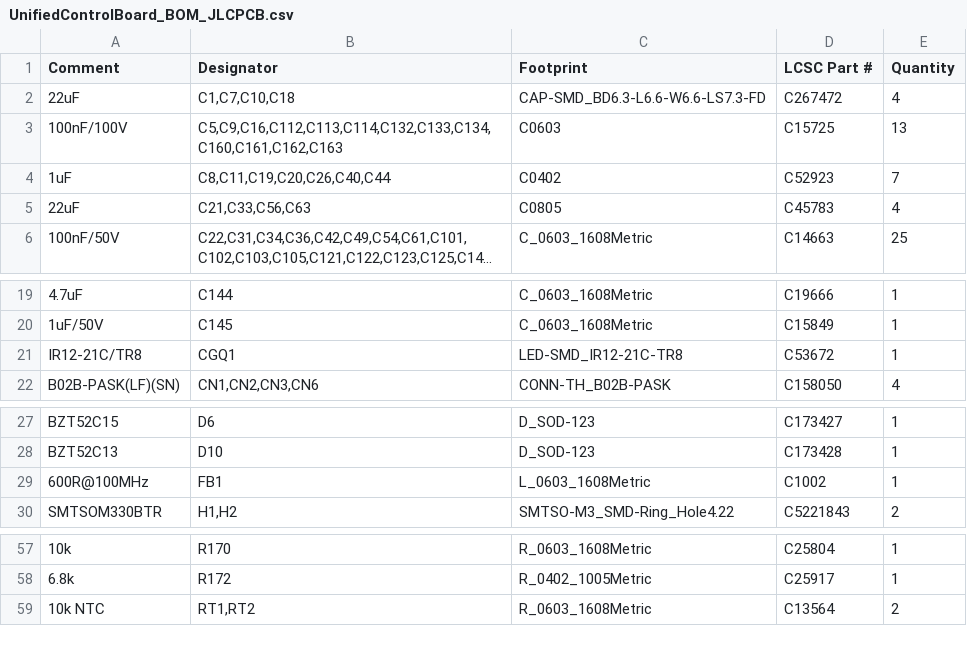
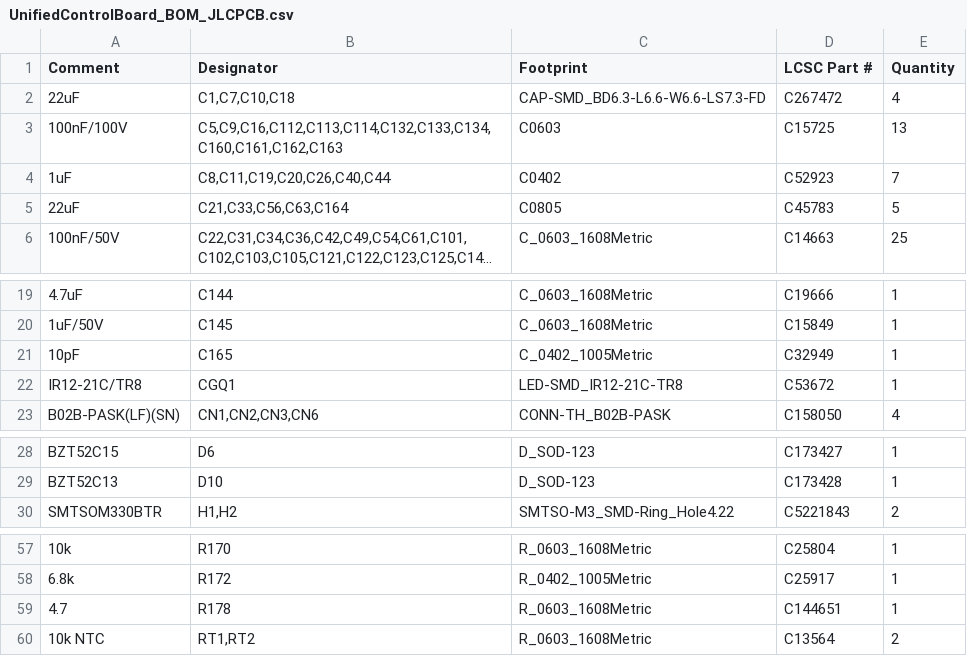
Before and after one commit to MaslowCNC/Maslow_4, a CSV file: Unified Control Board/jlcpcb/UnifiedControlBoard_BOM_JLCPCB.csv, drawn as a sheet; only a part is shown, gaps mark what is left out; long unchanged cells end in …; removed rows and columns are numbered as before the commit, all else as after; the diff names each change by its address in the sheet, - before the commit and + after, or states it on an @@ line.

```diff
--- a/Unified Control Board/jlcpcb/UnifiedControlBoard_BOM_JLCPCB.csv
+++ b/Unified Control Board/jlcpcb/UnifiedControlBoard_BOM_JLCPCB.csv
-B5 (Designator): C21,C33,C56,C63
+B5 (Designator): C21,C33,C56,C63,C164
-E5 (Quantity): 4
+E5 (Quantity): 5
+row 21: 10pF | C165 | C_0402_1005Metric | C32949 | 1
-row 29: 600R@100MHz | FB1 | L_0603_1608Metric | C1002 | 1
+row 59: 4.7 | R178 | R_0603_1608Metric | C144651 | 1
```
Also changed, not shown: Unified Control Board/jlcpcb/UnifiedControlBoard_CPL_JLCPCB.csv, 25 other files.
